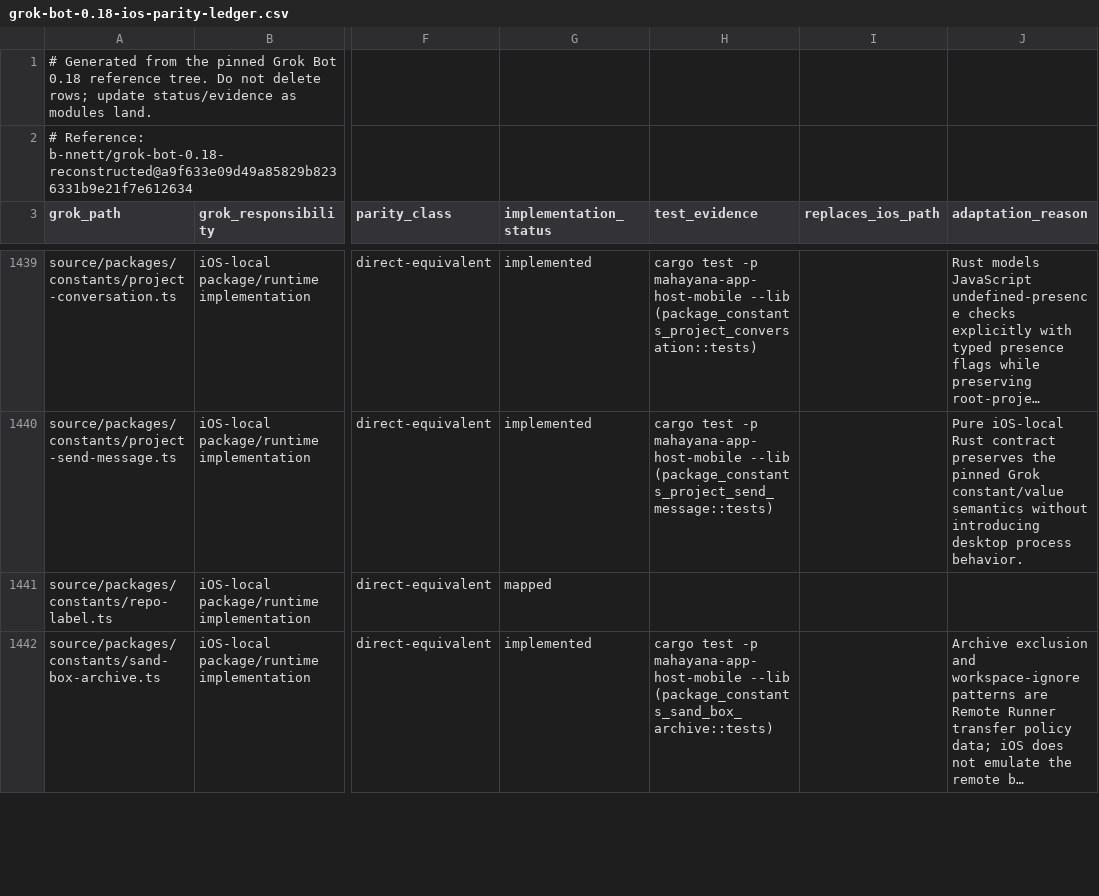
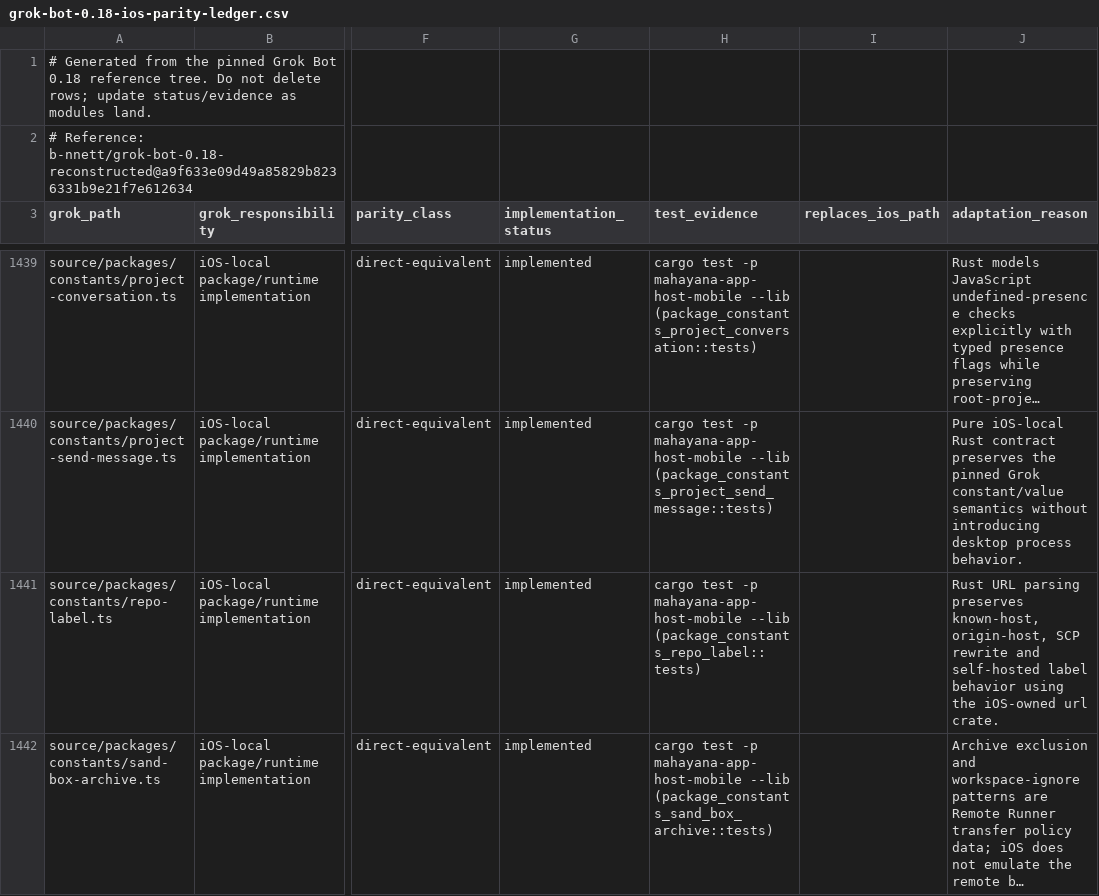
Before and after one commit to bhrumom/fabushi-ios, a CSV file: docs/parity/grok-bot-0.18-ios-parity-ledger.csv, drawn as a sheet; only a part is shown, gaps mark what is left out; long unchanged cells end in …; the diff covers the shown part only; the diff names each change by its address in the sheet, - before the commit and + after, or states it on an @@ line.

Commit message:
feat(ios): complete source packages constants parity

```diff
--- a/docs/parity/grok-bot-0.18-ios-parity-ledger.csv
+++ b/docs/parity/grok-bot-0.18-ios-parity-ledger.csv
-G1441 (implementation_status): mapped
+G1441 (implementation_status): implemented
-H1441 (test_evidence): (empty)
+H1441 (test_evidence): cargo test -p mahayana-app-host-mobile --lib (package_constants_repo_label::tests)
-J1441 (adaptation_reason): (empty)
+J1441 (adaptation_reason): Rust URL parsing preserves known-host, origin-host, SCP rewrite and self-hosted label behavior using the iOS-owned url crate.
```
Also changed, not shown: 9 edited cells elsewhere in this file, 5 other files.
